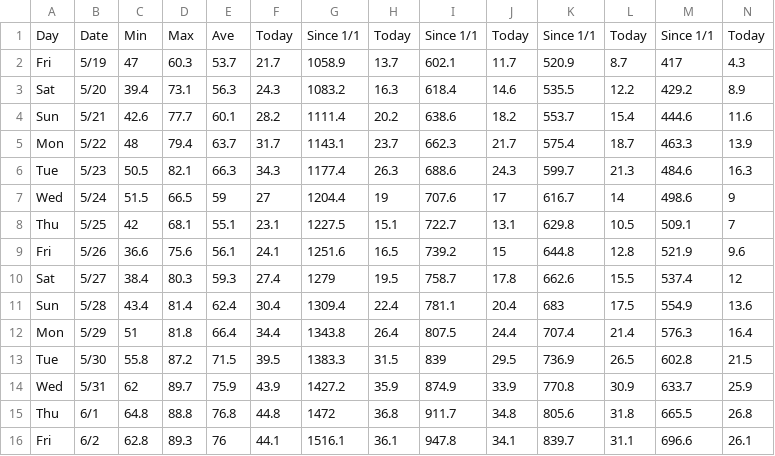
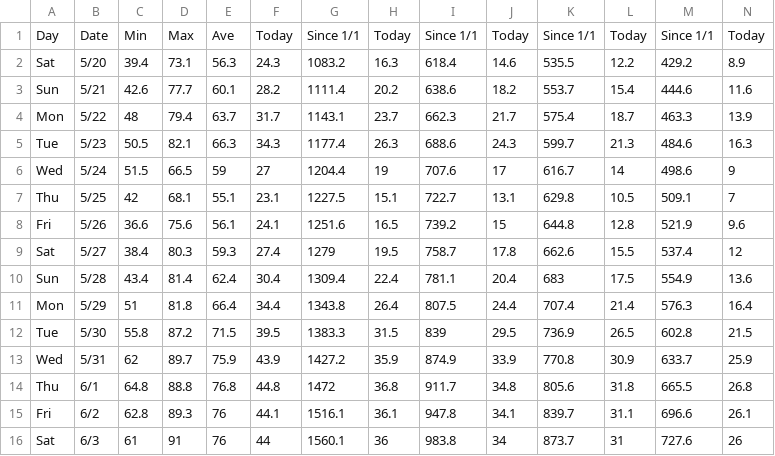
Before and after one commit to acperkins3/GDD-Plots-2023, a CSV file: Hancock.csv, drawn as a sheet; only a part is shown; removed rows and columns are numbered as before the commit, all else as after; rows hold the shown columns only; the diff names each change by its address in the sheet, - before the commit and + after, or states it on an @@ line.

```diff
--- a/Hancock.csv
+++ b/Hancock.csv
-row 2: Fri | 5/19 | 47 | 60.3 | 53.7 | 21.7 | 1058.9 | 13.7 | 602.1 | 11.7 | 520.9 | 8.7 | 417 | 4.3
+row 16: Sat | 6/3 | 61 | 91 | 76 | 44 | 1560.1 | 36 | 983.8 | 34 | 873.7 | 31 | 727.6 | 26
```
Also changed, not shown: Arlington_existing.csv, CHMW3.csv, 12 other files.
